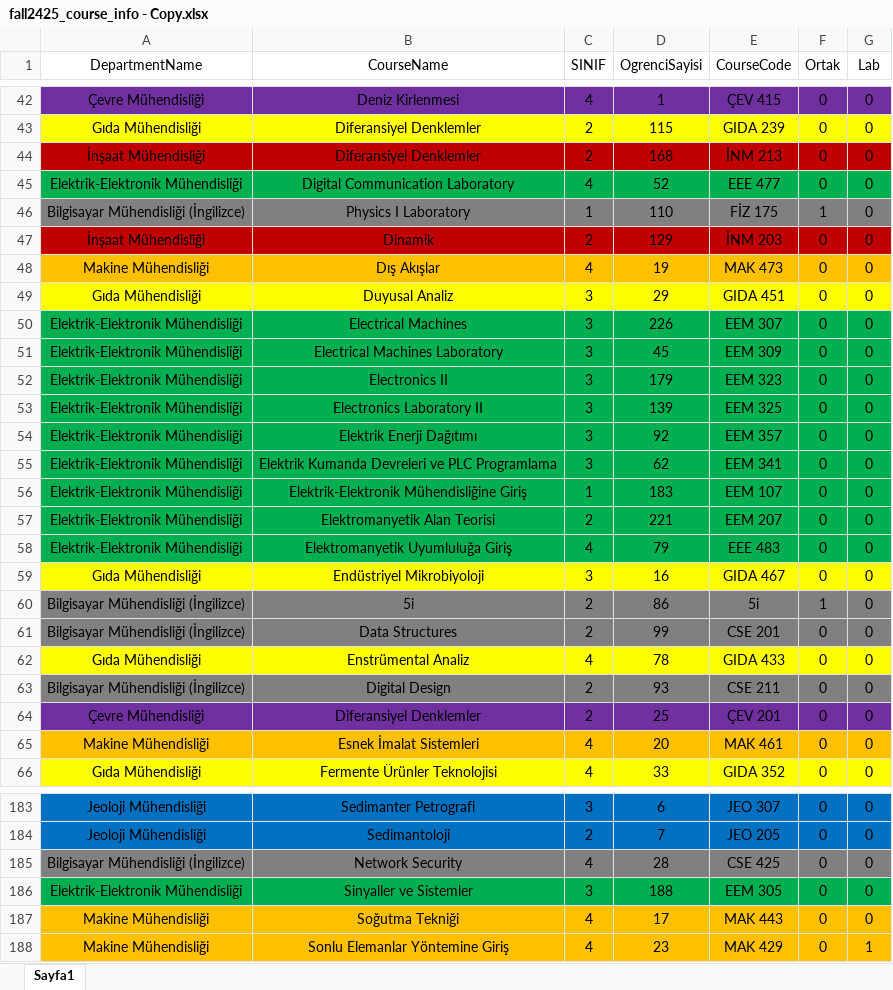
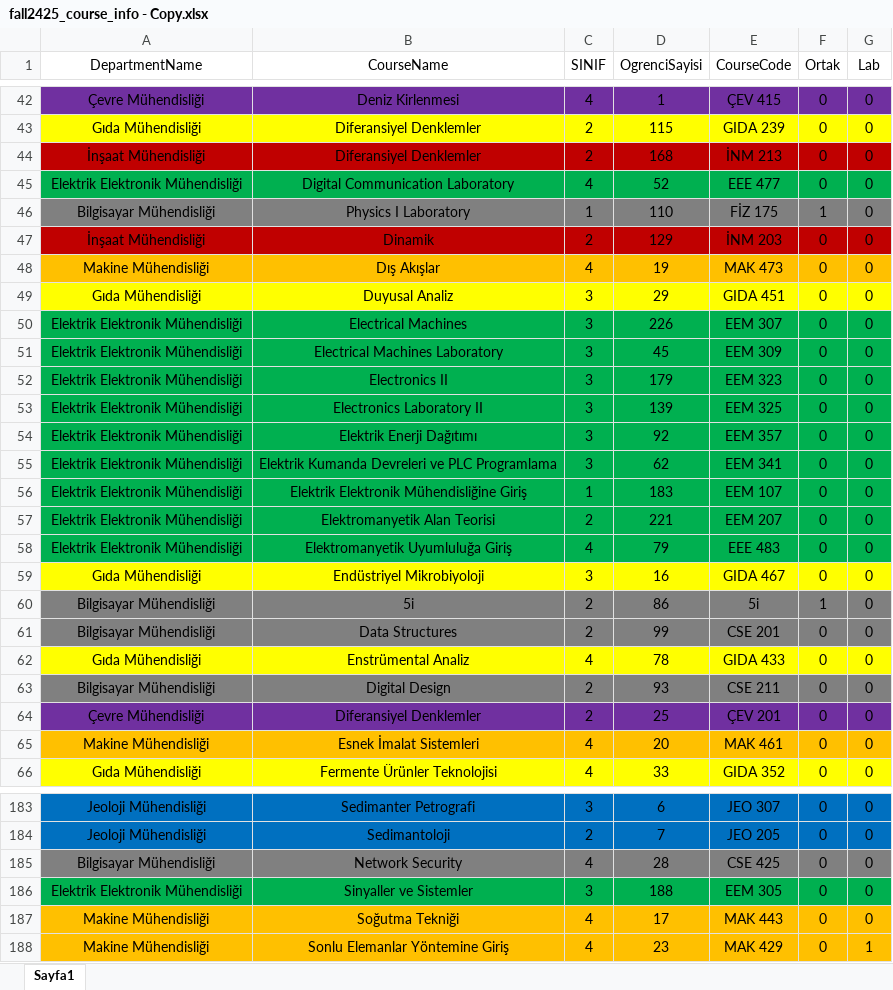
Before and after one commit to ErcxCS/Campus-Scheduling, an Excel workbook: data/fall2425_course_info - Copy.xlsx, sheet Sayfa1, drawn as a sheet; only a part is shown, gaps mark what is left out; values as stored, in another font and other column widths than the file's, no borders; table styles not drawn; the diff covers the shown part only; the diff names each change by its address in the sheet, - before the commit and + after, or states it on an @@ line.

```diff
--- a/data/fall2425_course_info - Copy.xlsx (sheet Sayfa1)
+++ b/data/fall2425_course_info - Copy.xlsx (sheet Sayfa1)
-A45 (DepartmentName): Elektrik-Elektronik Mühendisliği
+A45 (DepartmentName): Elektrik Elektronik Mühendisliği
-A46 (DepartmentName): Bilgisayar Mühendisliği (İngilizce)
+A46 (DepartmentName): Bilgisayar Mühendisliği
-A50:A58 (DepartmentName): Elektrik-Elektronik Mühendisliği
+A50:A58 (DepartmentName): Elektrik Elektronik Mühendisliği
-B56 (CourseName): Elektrik-Elektronik Mühendisliğine Giriş
+B56 (CourseName): Elektrik Elektronik Mühendisliğine Giriş
-A60:A61 (DepartmentName): Bilgisayar Mühendisliği (İngilizce)
+A60:A61 (DepartmentName): Bilgisayar Mühendisliği
-A63 (DepartmentName): Bilgisayar Mühendisliği (İngilizce)
+A63 (DepartmentName): Bilgisayar Mühendisliği
-A185 (DepartmentName): Bilgisayar Mühendisliği (İngilizce)
+A185 (DepartmentName): Bilgisayar Mühendisliği
-A186 (DepartmentName): Elektrik-Elektronik Mühendisliği
+A186 (DepartmentName): Elektrik Elektronik Mühendisliği
```
Also changed, not shown: 52 edited cells elsewhere in this sheet, EDITED_exam_schedule.xlsx, exam_schedule.xlsx, 2 other files.
